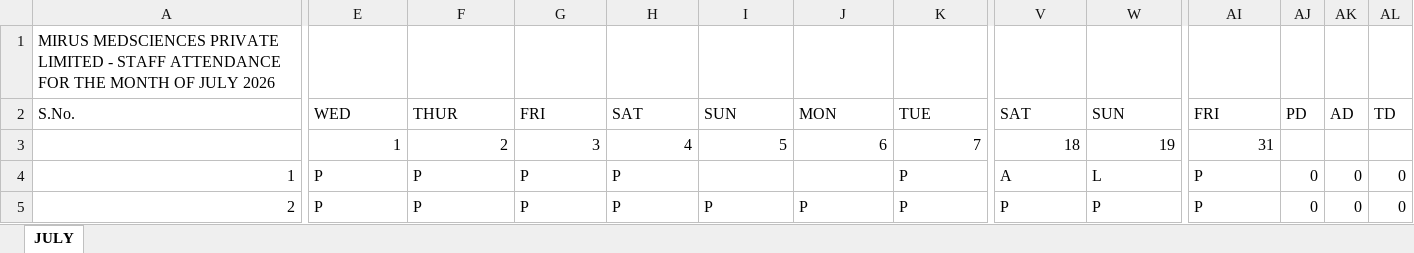
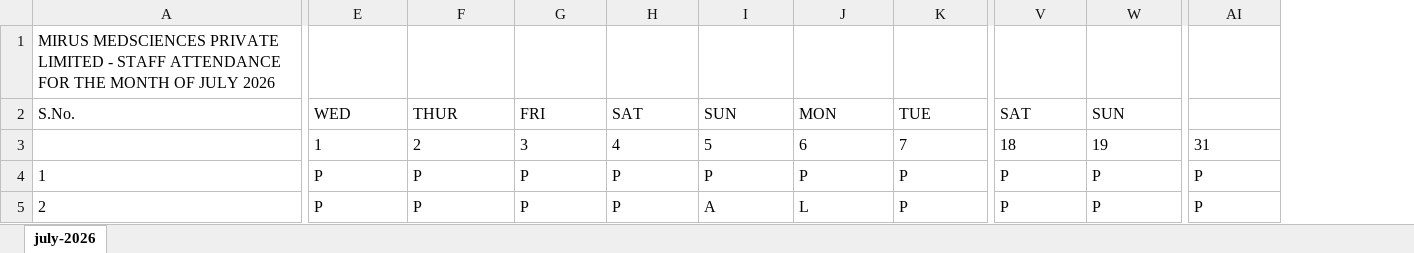
Before and after one commit to vikram1241/hrms, an Excel workbook: client/public/samples/bulk-attendance-sample.xlsx, sheet july-2026, drawn as a sheet; only a part is shown, gaps mark what is left out; values as stored, in another font and other column widths than the file's, no borders; the diff covers the shown part only; the diff names each change by its address in the sheet, - before the commit and + after, or states it on an @@ line.

Commit message:
updated the code changes fixing the issue in UI for attendance and the offer letter with incentives line

```diff
--- a/client/public/samples/bulk-attendance-sample.xlsx (sheet july-2026)
+++ b/client/public/samples/bulk-attendance-sample.xlsx (sheet july-2026)
-sheet tab: JULY
+sheet tab: july-2026
-column AJ, rows 2-5: PD |  | 0 | 0
-column AK, rows 2-5: AD |  | 0 | 0
-column AL, rows 2-5: TD |  | 0 | 0
-AI2: FRI
+AI2: (empty)
-E3:AI3 alignment: right
+E3:AI3 alignment: left
-A4:A5 alignment: right
+A4:A5 alignment: left
-I4: (empty)
+I4: P
-J4: (empty)
+J4: P
-V4: A
+V4: P
-W4: L
+W4: P
-I5: P
+I5: A
-J5: P
+J5: L
```
Also changed, not shown: cell formats elsewhere in this sheet, 7 other files.
